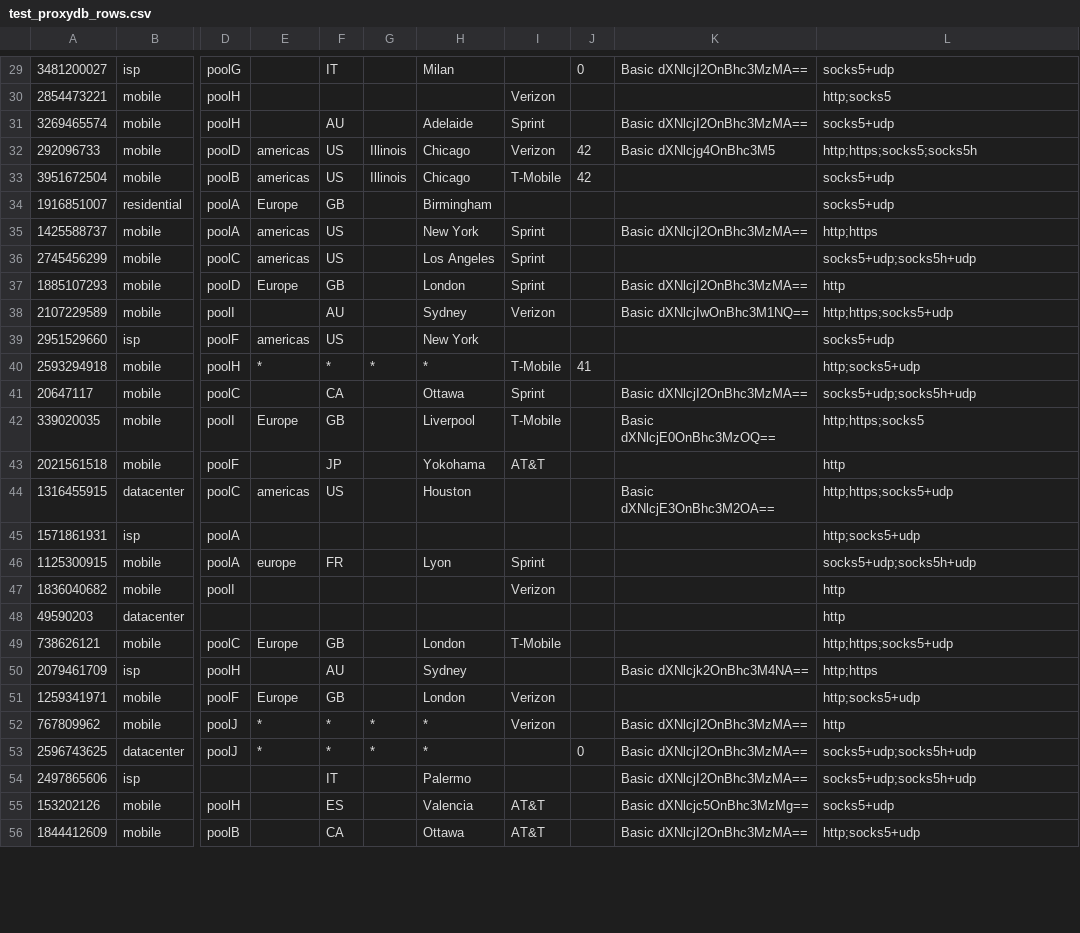
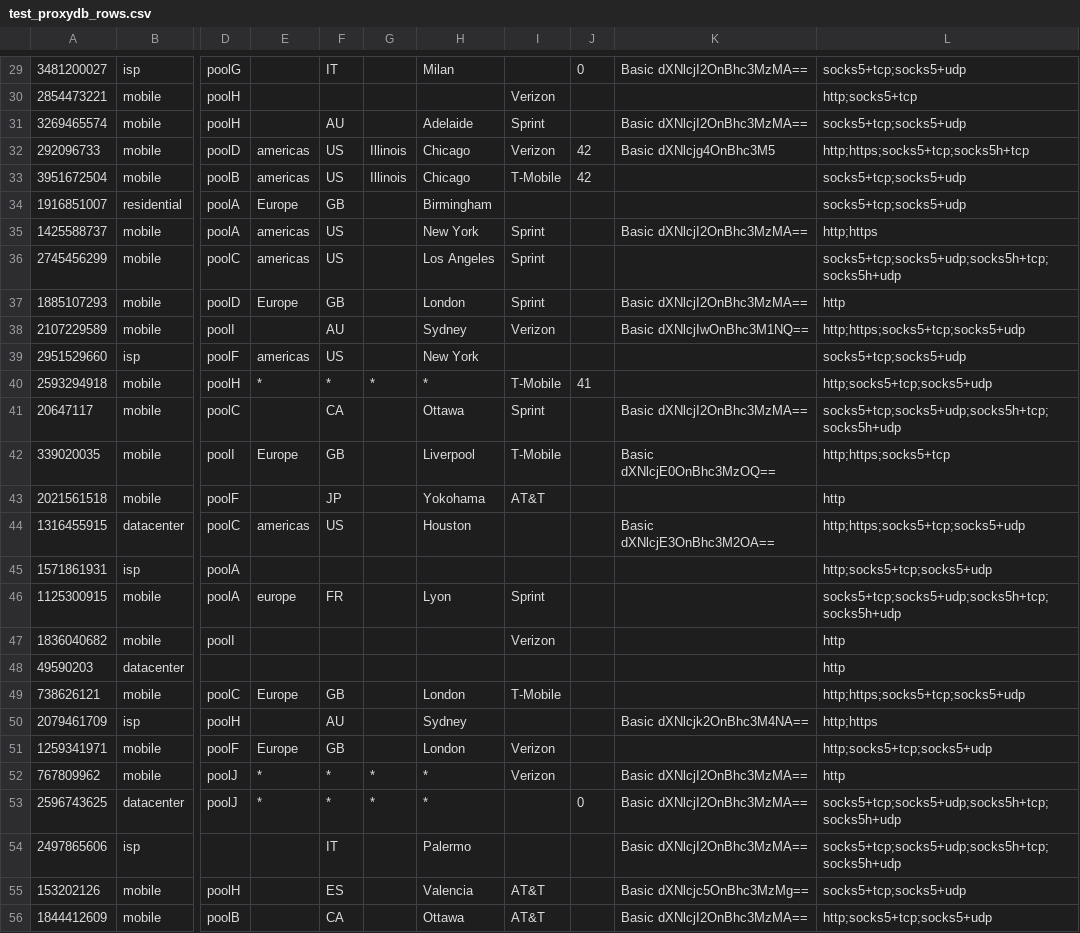
Before and after one commit to plabayo/rama, a CSV file: rama-proxy/src/proxydb/test_proxydb_rows.csv, drawn as a sheet; only a part is shown, gaps mark what is left out; the diff covers the shown part only; the diff names each change by its address in the sheet, - before the commit and + after, or states it on an @@ line.

```diff
--- a/rama-proxy/src/proxydb/test_proxydb_rows.csv
+++ b/rama-proxy/src/proxydb/test_proxydb_rows.csv
-L29: socks5+udp
+L29: socks5+tcp;socks5+udp
-L30: http;socks5
+L30: http;socks5+tcp
-L31: socks5+udp
+L31: socks5+tcp;socks5+udp
-L32: http;https;socks5;socks5h
+L32: http;https;socks5+tcp;socks5h+tcp
-L33:L34: socks5+udp
+L33:L34: socks5+tcp;socks5+udp
-L36: socks5+udp;socks5h+udp
+L36: socks5+tcp;socks5+udp;socks5h+tcp;socks5h+udp
-L38: http;https;socks5+udp
+L38: http;https;socks5+tcp;socks5+udp
-L39: socks5+udp
+L39: socks5+tcp;socks5+udp
-L40: http;socks5+udp
+L40: http;socks5+tcp;socks5+udp
-L41: socks5+udp;socks5h+udp
+L41: socks5+tcp;socks5+udp;socks5h+tcp;socks5h+udp
-L42: http;https;socks5
+L42: http;https;socks5+tcp
-L44: http;https;socks5+udp
+L44: http;https;socks5+tcp;socks5+udp
-L45: http;socks5+udp
+L45: http;socks5+tcp;socks5+udp
-L46: socks5+udp;socks5h+udp
+L46: socks5+tcp;socks5+udp;socks5h+tcp;socks5h+udp
-L49: http;https;socks5+udp
+L49: http;https;socks5+tcp;socks5+udp
-L51: http;socks5+udp
+L51: http;socks5+tcp;socks5+udp
-L53:L54: socks5+udp;socks5h+udp
+L53:L54: socks5+tcp;socks5+udp;socks5h+tcp;socks5h+udp
-L55: socks5+udp
+L55: socks5+tcp;socks5+udp
-L56: http;socks5+udp
+L56: http;socks5+tcp;socks5+udp
```
Also changed, not shown: 29 edited cells elsewhere in this file, 19 other files.
